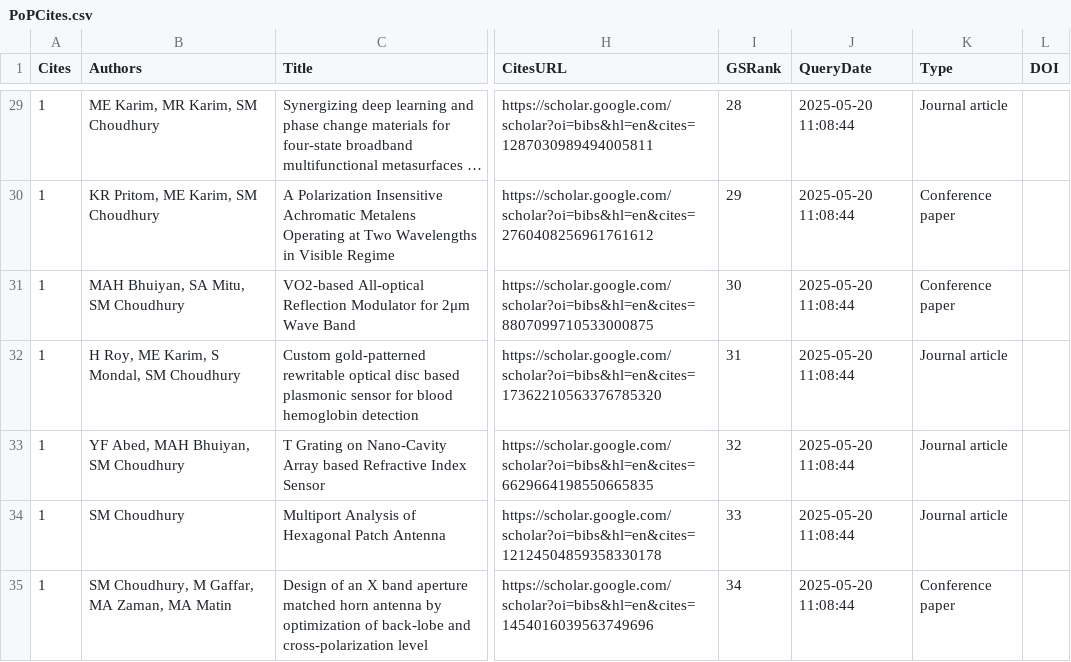
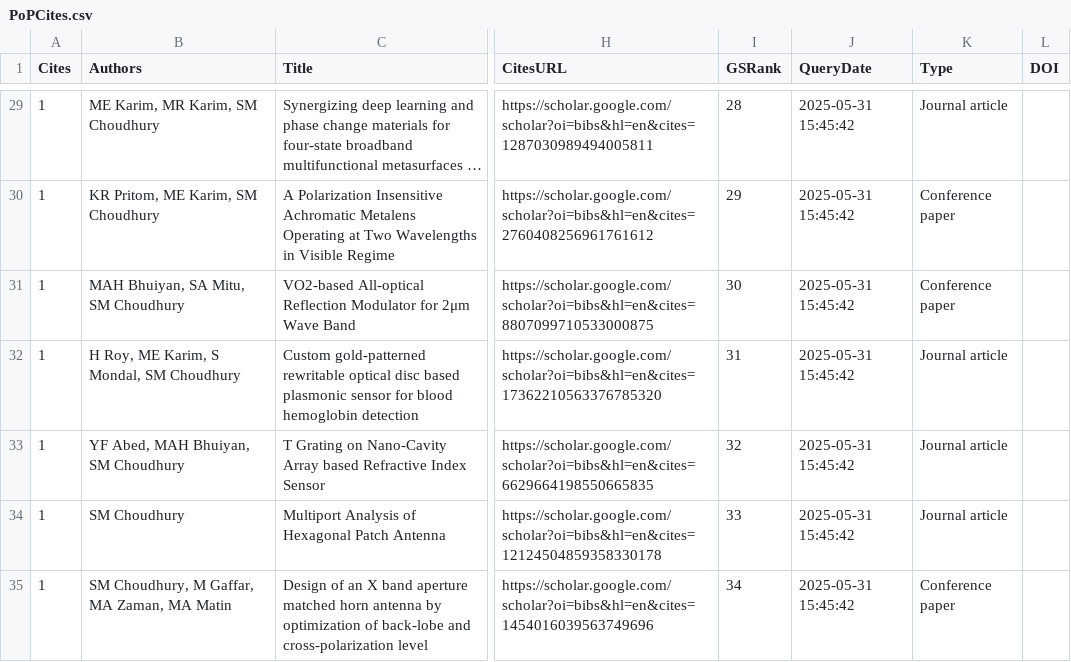
Before and after one commit to sajidbuet/sajidbuet.github.io, a CSV file: cv/PoPCites.csv, drawn as a sheet; only a part is shown, gaps mark what is left out; long unchanged cells end in …; the diff covers the shown part only; the diff names each change by its address in the sheet, - before the commit and + after, or states it on an @@ line.

```diff
--- a/cv/PoPCites.csv
+++ b/cv/PoPCites.csv
-J29:J35 (QueryDate): 2025-05-20 11:08:44
+J29:J35 (QueryDate): 2025-05-31 15:45:42
```
Also changed, not shown: 2 added rows, 1 removed row and 84 edited cells elsewhere in this file, cv/PoPMetrics.csv, 13 other files.
